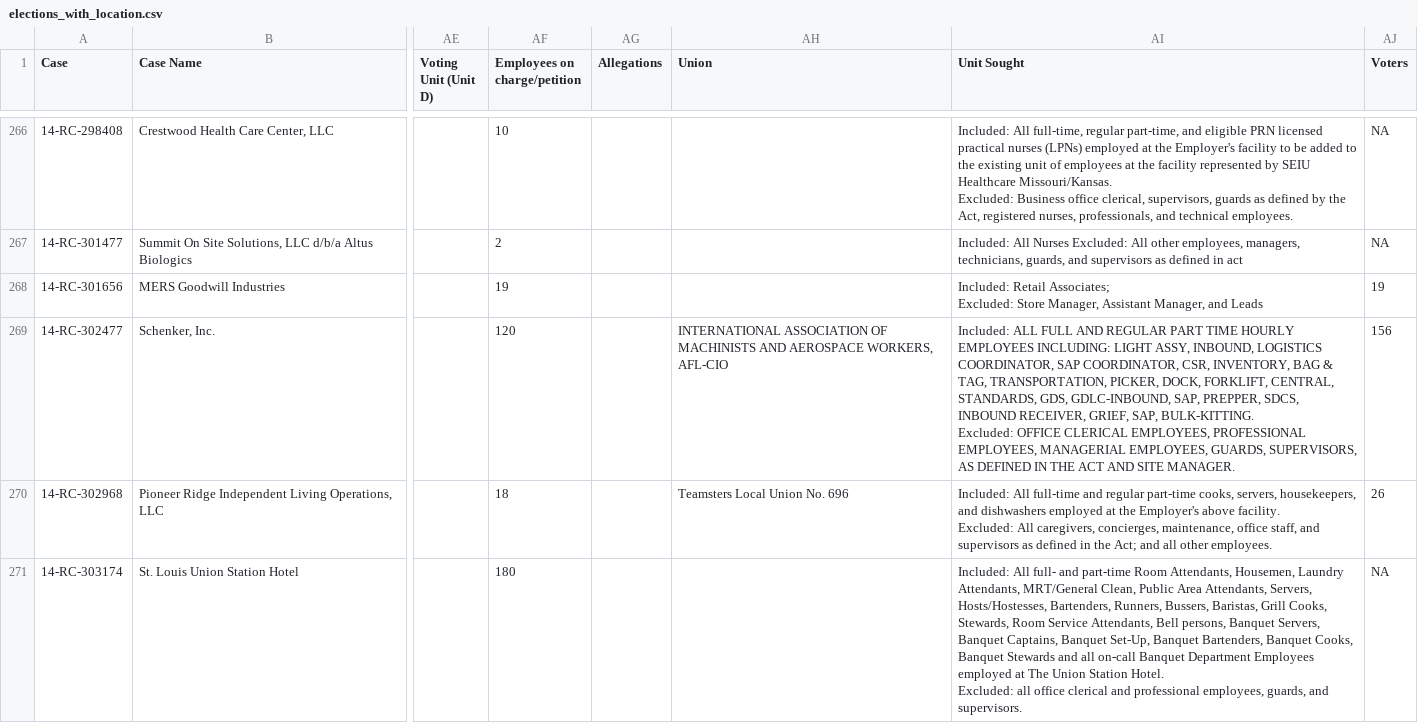
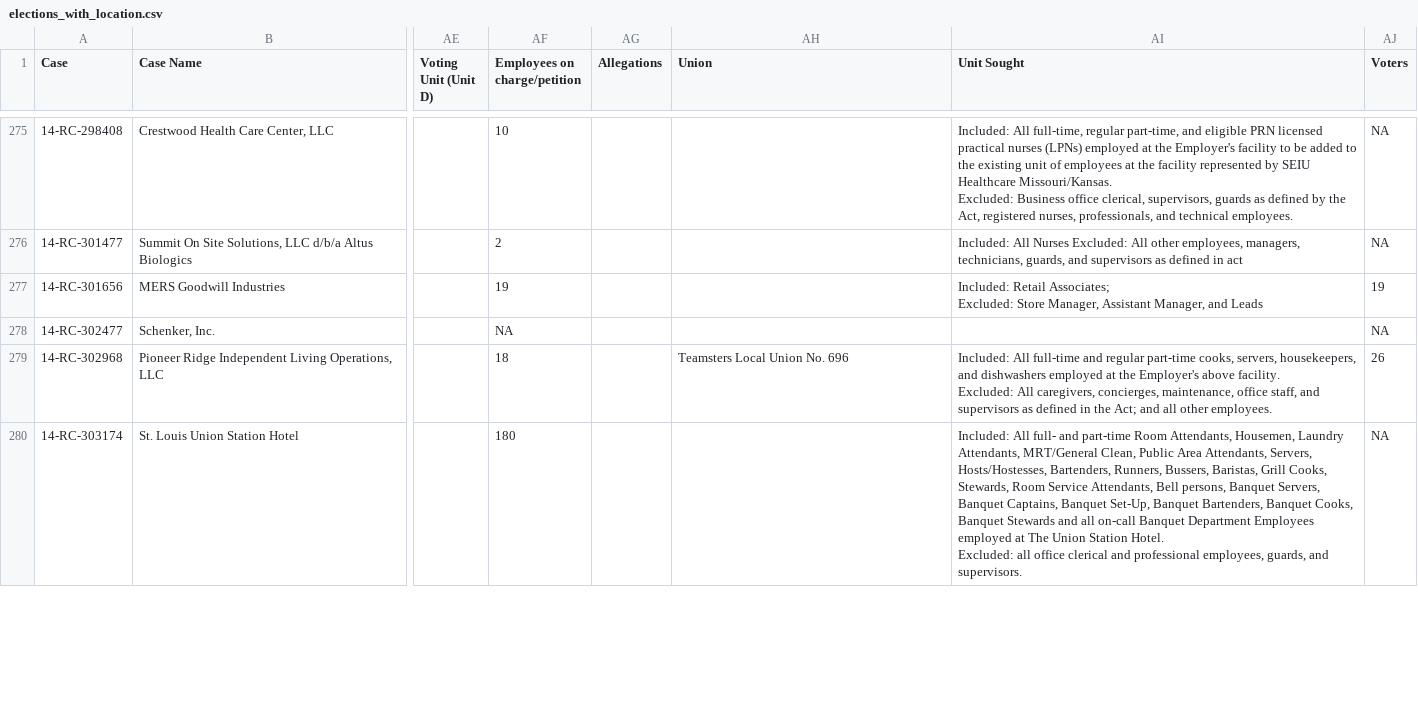
Before and after one commit to reuning/unionwebsite, a CSV file: gen/data/elections_with_location.csv, drawn as a sheet; only a part is shown, gaps mark what is left out; addresses are those after the commit; ↵ is a line break in a cell; the diff covers the shown part only; the diff names each change by its address in the sheet, - before the commit and + after, or states it on an @@ line.

```diff
--- a/gen/data/elections_with_location.csv
+++ b/gen/data/elections_with_location.csv
-AF278 (Employees on charge/petition): 120
+AF278 (Employees on charge/petition): NA
-AH278 (Union): INTERNATIONAL ASSOCIATION OF MACHINISTS AND AEROSPACE WORKERS, AFL-CIO
+AH278 (Union): (empty)
-AI278 (Unit Sought): Included: ALL FULL AND REGULAR PART TIME HOURLY EMPLOYEES INCLUDING: LIGHT ASSY, INBOUND, LOGISTICS COORDINATOR, SAP COORDINATOR, CSR, INVENTORY, BAG & TAG, TRANSPORTATION, PICKER, DOCK, FORKLIFT, CENTRAL, STANDARDS, GDS, GDLC-INBOUND, SAP, PREPPER, SDCS, INBOUND RECEIVER, GRIEF, SAP, BULK-KITTING. ↵ Excluded: OFFICE CLERICAL EMPLOYEES, PROFESSIONAL EMPLOYEES, MANAGERIAL EMPLOYEES, GUARDS, SUPERVISORS, AS DEFINED IN THE ACT AND SITE MANAGER.
+AI278 (Unit Sought): (empty)
-AJ278 (Voters): 156
+AJ278 (Voters): NA
```
Also changed, not shown: 2 added rows, 1 removed row, 20 moved rows and 65 edited cells elsewhere in this file, 47 other files.
